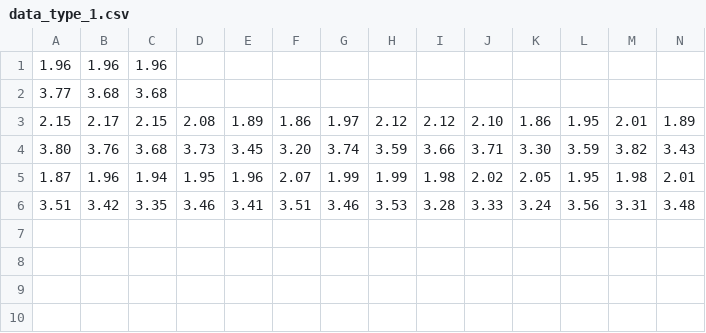
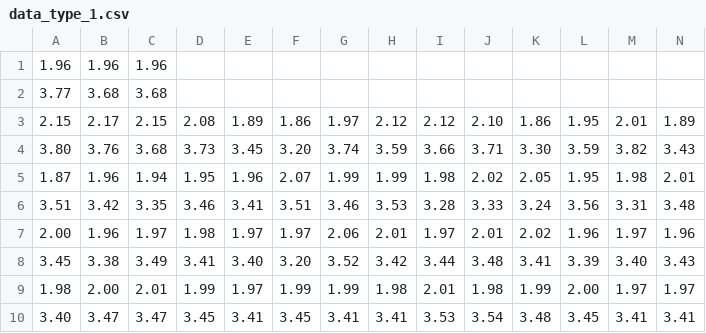
Before and after one commit to iamalotaibi/CS-475, a CSV file: 3/data_type_1.csv, drawn as a sheet; only a part is shown; rows hold the shown columns only; the diff names each change by its address in the sheet, - before the commit and + after, or states it on an @@ line.

```diff
--- a/3/data_type_1.csv
+++ b/3/data_type_1.csv
+row 7: 2.00 | 1.96 | 1.97 | 1.98 | 1.97 | 1.97 | 2.06 | 2.01 | 1.97 | 2.01 | 2.02 | 1.96 | 1.97 | 1.96
+row 8: 3.45 | 3.38 | 3.49 | 3.41 | 3.40 | 3.20 | 3.52 | 3.42 | 3.44 | 3.48 | 3.41 | 3.39 | 3.40 | 3.43
+row 9: 1.98 | 2.00 | 2.01 | 1.99 | 1.97 | 1.99 | 1.99 | 1.98 | 2.01 | 1.98 | 1.99 | 2.00 | 1.97 | 1.97
+row 10: 3.40 | 3.47 | 3.47 | 3.45 | 3.41 | 3.45 | 3.41 | 3.41 | 3.53 | 3.54 | 3.48 | 3.45 | 3.41 | 3.41
```
Also changed, not shown: 3/data_type_0.csv, 5 other files.
